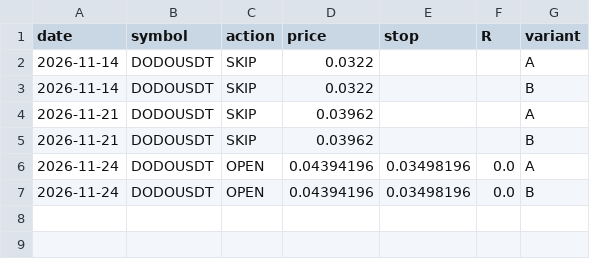
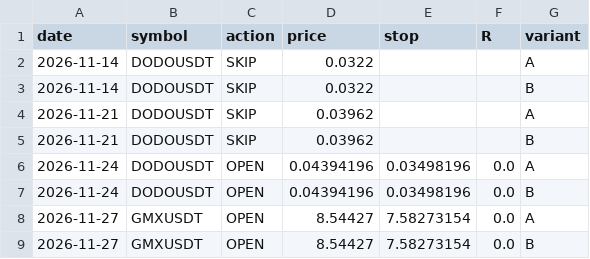
Before and after one commit to alex198514/meller-bot-engine, a CSV file: paper/journal.csv, drawn as a sheet.

```diff
--- a/paper/journal.csv
+++ b/paper/journal.csv
@@ -7 +7,3 @@ date,symbol,action,price,stop,R,variant
 2026-11-24,DODOUSDT,OPEN,0.04394196,0.03498196,0.0,B
+2026-11-27,GMXUSDT,OPEN,8.54427,7.58273154,0.0,A
+2026-11-27,GMXUSDT,OPEN,8.54427,7.58273154,0.0,B
```
Also changed, not shown: 1 other file.
